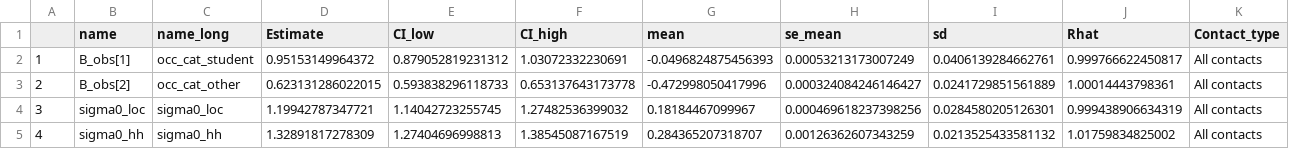
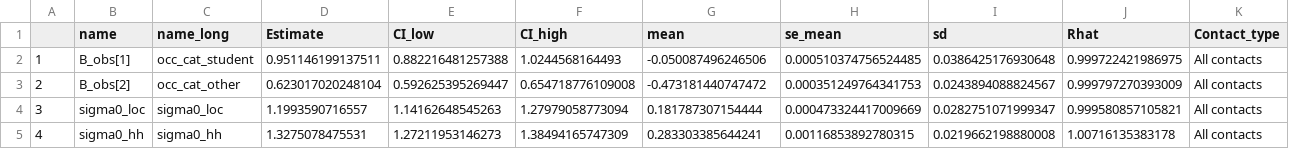
Before and after one commit to UNCIDD/fluscape-contacts, a CSV file: model_results/pre_saved/occ_1_res.csv, drawn as a sheet; only a part is shown; the diff covers the shown part only.

```diff
--- a/model_results/pre_saved/occ_1_res.csv
+++ b/model_results/pre_saved/occ_1_res.csv
@@ -1,5 +1,5 @@
 "","name","name_long","Estimate","CI_low","CI_high","mean","se_mean","sd","Rhat","Contact_type"
-"1","B_obs[1]","occ_cat_student",0.95153149964372,0.879052819231312,1.03072332230691,-0.0496824875456393,0.00053213173007249,0.0406139284662761,0.999766622450817,"All contacts"
-"2","B_obs[2]","occ_cat_other",0.623131286022015,0.593838296118733,0.653137643173778,-0.472998050417996,0.000324084246146427,0.0241729851561889,1.00014443798361,"All contacts"
-"3","sigma0_loc","sigma0_loc",1.19942787347721,1.14042723255745,1.27482536399032,0.18184467099967,0.000469618237398256,0.0284580205126301,0.999438906634319,"All contacts"
-"4","sigma0_hh","sigma0_hh",1.32891817278309,1.27404696998813,1.38545087167519,0.284365207318707,0.00126362607343259,0.0213525433581132,1.01759834825002,"All contacts"
+"1","B_obs[1]","occ_cat_student",0.951146199137511,0.882216481257388,1.0244568164493,-0.050087496246506,0.000510374756524485,0.0386425176930648,0.999722421986975,"All contacts"
+"2","B_obs[2]","occ_cat_other",0.623017020248104,0.592625395269447,0.654718776109008,-0.473181440747472,0.000351249764341753,0.0243894088824567,0.999797270393009,"All contacts"
+"3","sigma0_loc","sigma0_loc",1.1993590716557,1.14162648545263,1.27979058773094,0.181787307154444,0.000473324417009669,0.0282751071999347,0.999580857105821,"All contacts"
+"4","sigma0_hh","sigma0_hh",1.3275078475531,1.27211953146273,1.38494165747309,0.283303385644241,0.00116853892780315,0.0219662198880008,1.00716135383178,"All contacts"
```
Also changed, not shown: 70 edited cells elsewhere in this file, model_results/pre_saved/HH_num_1_res.csv, model_results/pre_saved/age_1_res.csv, 10 other files.
